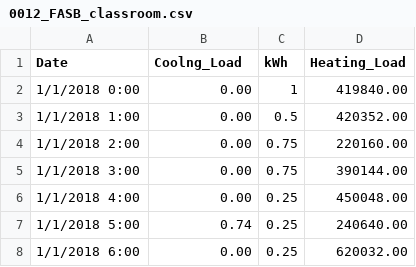
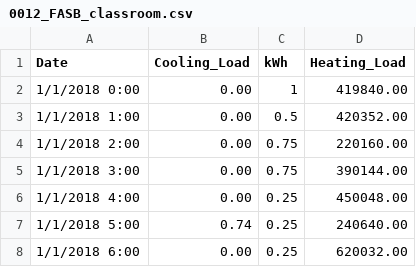
Before and after one commit to SSESLab/Campus-Decision-Tool, a CSV file: 0012_FASB_classroom.csv, drawn as a sheet; only a part is shown.

Commit message:
Update 0012_FASB_classroom.csv

```diff
--- a/0012_FASB_classroom.csv
+++ b/0012_FASB_classroom.csv
@@ -1,2 +1,2 @@
-Date,Coolng_Load,kWh,Heating_Load
+Date,Cooling_Load,kWh,Heating_Load
 1/1/2018 0:00,0.00,1,419840.00
```
